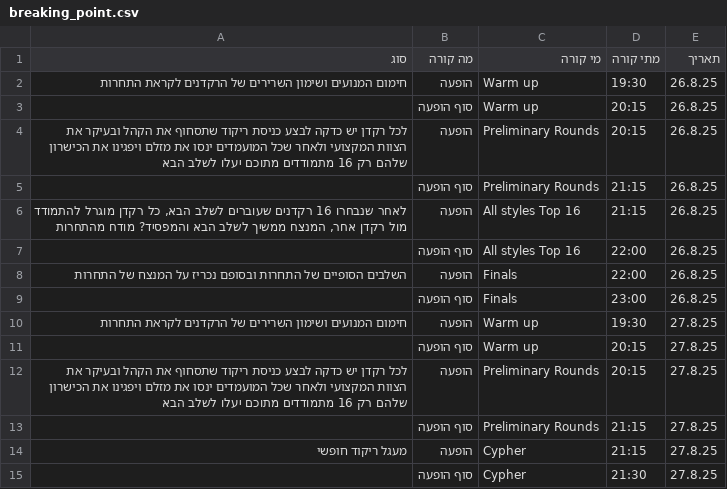
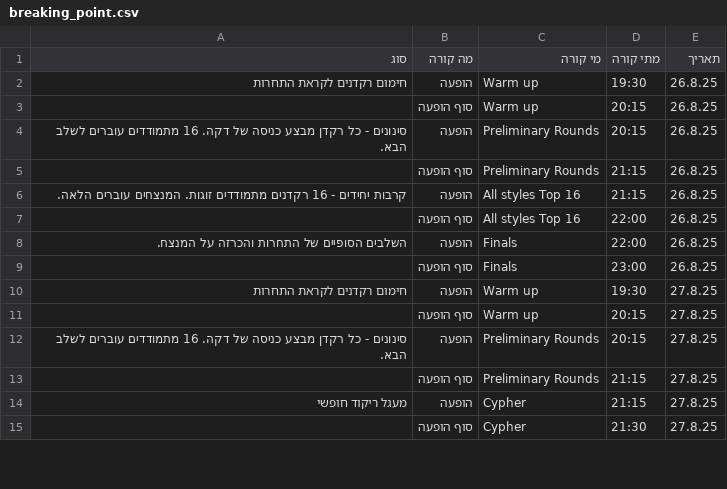
Before and after one commit to machumara/asksmilansky, a CSV file: data/venues/breaking_point.csv, drawn as a sheet; only a part is shown; the diff covers the shown part only.

```diff
--- a/data/venues/breaking_point.csv
+++ b/data/venues/breaking_point.csv
@@ -1,13 +1,13 @@
 סוג	מה קורה	מי קורה	מתי קורה	תאריך
-חימום המנועים ושימון השרירים של הרקדנים לקראת התחרות 	הופעה	Warm up	19:30	26.8.25
+חימום רקדנים לקראת התחרות	הופעה	Warm up	19:30	26.8.25
 	סוף הופעה	Warm up	20:15	26.8.25
-לכל רקדן יש כדקה לבצע כניסת ריקוד שתסחוף את הקהל ובעיקר את הצוות המקצועי ולאחר שכל המועמדים ינסו את מזלם ויפגינו את הכישרון שלהם רק 16 מתמודדים מתוכם יעלו לשלב הבא	הופעה	Preliminary Rounds	20:15	26.8.25
+סינונים - כל רקדן מבצע כניסה של דקה. 16 מתמודדים עוברים לשלב הבא.	הופעה	Preliminary Rounds	20:15	26.8.25
 	סוף הופעה	Preliminary Rounds	21:15	26.8.25
-לאחר שנבחרו 16 רקדנים שעוברים לשלב הבא, כל רקדן מוגרל להתמודד מול רקדן אחר, המנצח ממשיך לשלב הבא והמפסיד? מודח מהתחרות	הופעה	All styles Top 16	21:15	26.8.25
+קרבות יחידים - 16 רקדנים מתמודדים זוגות. המנצחים עוברים הלאה.	הופעה	All styles Top 16	21:15	26.8.25
 	סוף הופעה	All styles Top 16	22:00	26.8.25
-השלבים הסופיים של התחרות ובסופם נכריז על המנצח של התחרות 	הופעה	Finals	22:00	26.8.25
+השלבים הסופיים של התחרות והכרזה על המנצח.	הופעה	Finals	22:00	26.8.25
 	סוף הופעה	Finals	23:00	26.8.25
-חימום המנועים ושימון השרירים של הרקדנים לקראת התחרות 	הופעה	Warm up	19:30	27.8.25
+חימום רקדנים לקראת התחרות	הופעה	Warm up	19:30	27.8.25
 	סוף הופעה	Warm up	20:15	27.8.25
-לכל רקדן יש כדקה לבצע כניסת ריקוד שתסחוף את הקהל ובעיקר את הצוות המקצועי ולאחר שכל המועמדים ינסו את מזלם ויפגינו את הכישרון שלהם רק 16 מתמודדים מתוכם יעלו לשלב הבא	הופעה	Preliminary Rounds	20:15	27.8.25
+סינונים - כל רקדן מבצע כניסה של דקה. 16 מתמודדים עוברים לשלב הבא.	הופעה	Preliminary Rounds	20:15	27.8.25
 	סוף הופעה	Preliminary Rounds	21:15	27.8.25
```
Also changed, not shown: 6 edited cells elsewhere in this file, data/venues/במת_סמילנסקי.csv, data/venues/הבמה_האדומה.csv, 2 other files.
